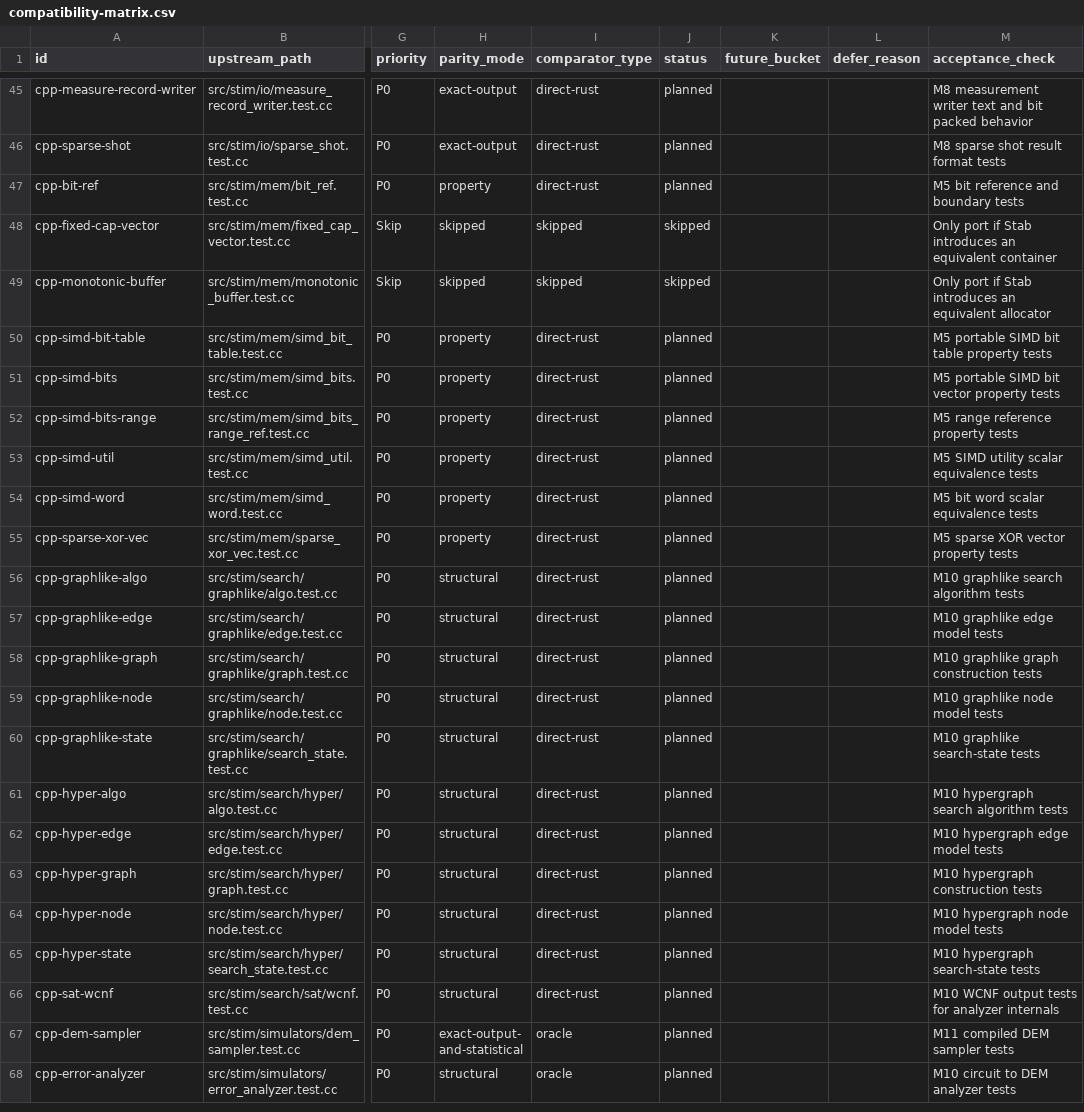
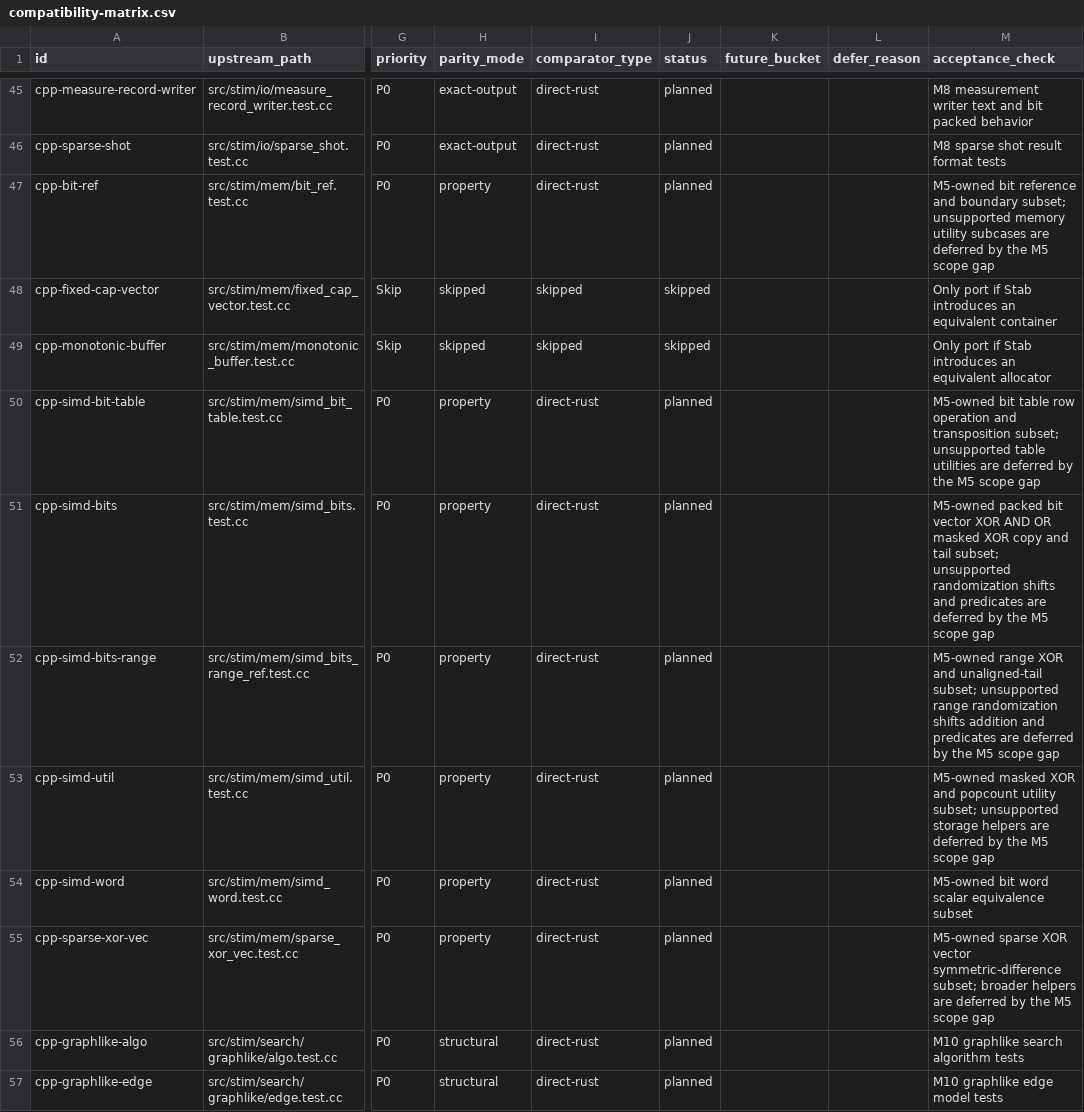
Before and after one commit to ifsheldon/Stab, a CSV file: oracle/compatibility-matrix.csv, drawn as a sheet; only a part is shown, gaps mark what is left out; the shorter side is filled out with more unchanged rows; the diff names each change by its address in the sheet, - before the commit and + after, or states it on an @@ line.

Commit message:
test(m5): wire bit parity and benchmark evidence

```diff
--- a/oracle/compatibility-matrix.csv
+++ b/oracle/compatibility-matrix.csv
-M47 (acceptance_check): M5 bit reference and boundary tests
+M47 (acceptance_check): M5-owned bit reference and boundary subset; unsupported memory utility subcases are deferred by the M5 scope gap
-M50 (acceptance_check): M5 portable SIMD bit table property tests
+M50 (acceptance_check): M5-owned bit table row operation and transposition subset; unsupported table utilities are deferred by the M5 scope gap
-M51 (acceptance_check): M5 portable SIMD bit vector property tests
+M51 (acceptance_check): M5-owned packed bit vector XOR AND OR masked XOR copy and tail subset; unsupported randomization shifts and predicates are deferred by the M5 scope gap
-M52 (acceptance_check): M5 range reference property tests
+M52 (acceptance_check): M5-owned range XOR and unaligned-tail subset; unsupported range randomization shifts addition and predicates are deferred by the M5 scope gap
-M53 (acceptance_check): M5 SIMD utility scalar equivalence tests
+M53 (acceptance_check): M5-owned masked XOR and popcount utility subset; unsupported storage helpers are deferred by the M5 scope gap
-M54 (acceptance_check): M5 bit word scalar equivalence tests
+M54 (acceptance_check): M5-owned bit word scalar equivalence subset
-M55 (acceptance_check): M5 sparse XOR vector property tests
+M55 (acceptance_check): M5-owned sparse XOR vector symmetric-difference subset; broader helpers are deferred by the M5 scope gap
```
Also changed, not shown: benchmarks/manifest.csv, 6 other files.
